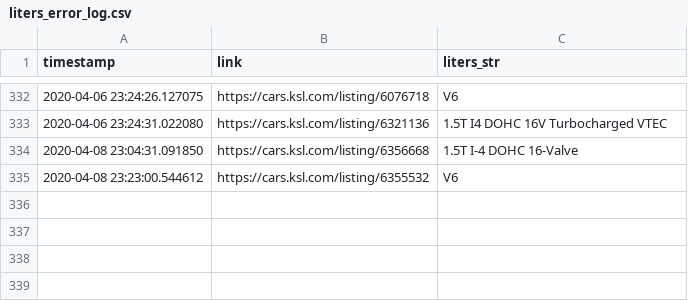
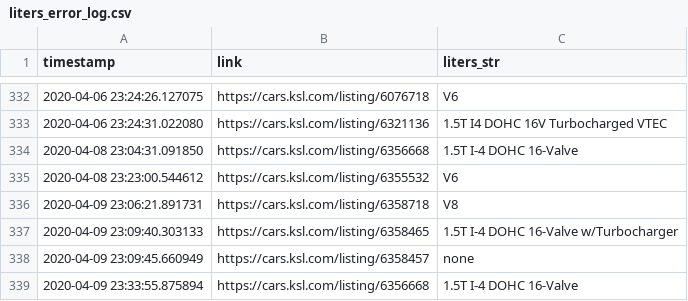
Before and after one commit to ChantelC/automodeals, a CSV file: errors/liters_error_log.csv, drawn as a sheet; only a part is shown, gaps mark what is left out.

Commit message:
More liters string parsing errors added to error log

```diff
--- a/errors/liters_error_log.csv
+++ b/errors/liters_error_log.csv
@@ -335 +335,5 @@ timestamp,link,liters_str
 2020-04-08 23:23:00.544612,https://cars.ksl.com/listing/6355532,V6
+2020-04-09 23:06:21.891731,https://cars.ksl.com/listing/6358718,V8
+2020-04-09 23:09:40.303133,https://cars.ksl.com/listing/6358465,1.5T I-4 DOHC 16-Valve w/Turbocharger
+2020-04-09 23:09:45.660949,https://cars.ksl.com/listing/6358457,none
+2020-04-09 23:33:55.875894,https://cars.ksl.com/listing/6356668,1.5T I-4 DOHC 16-Valve
```
